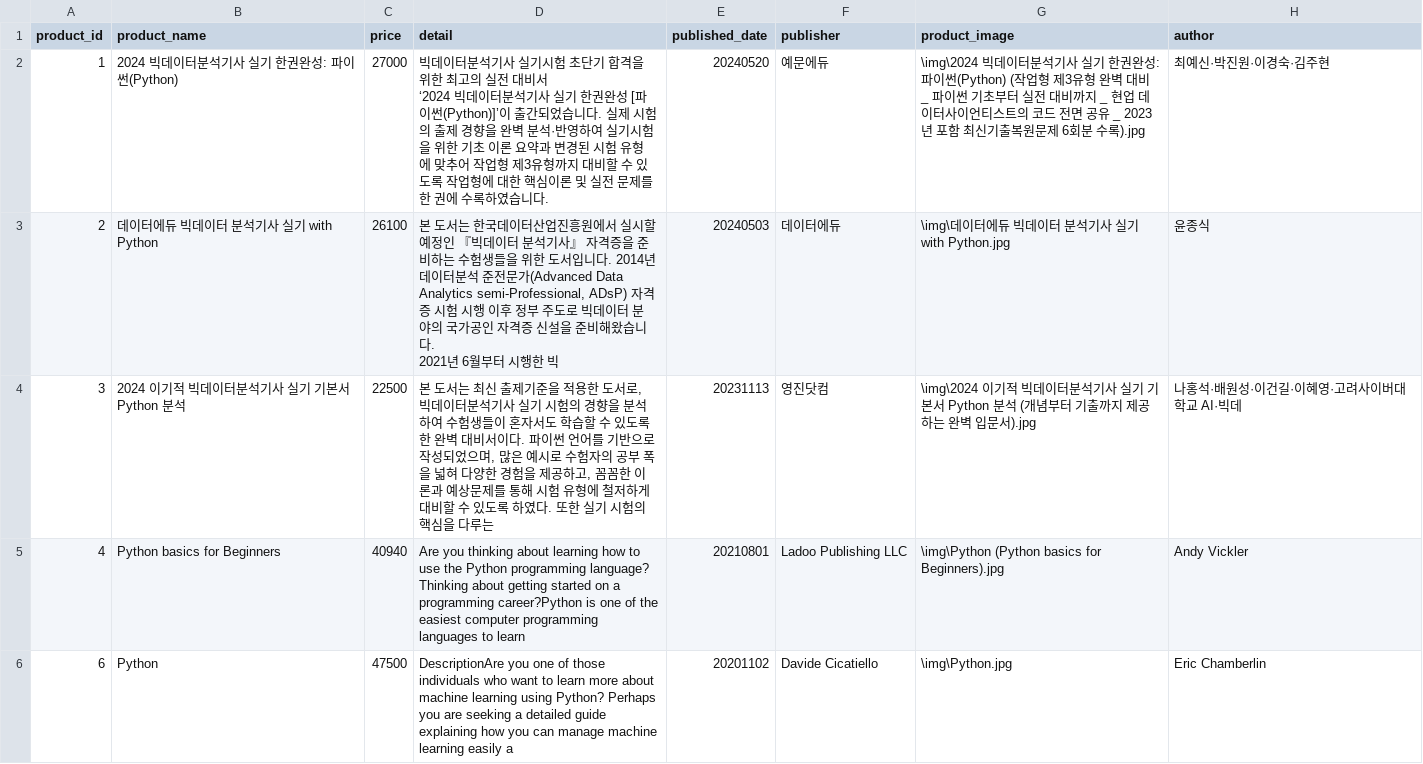
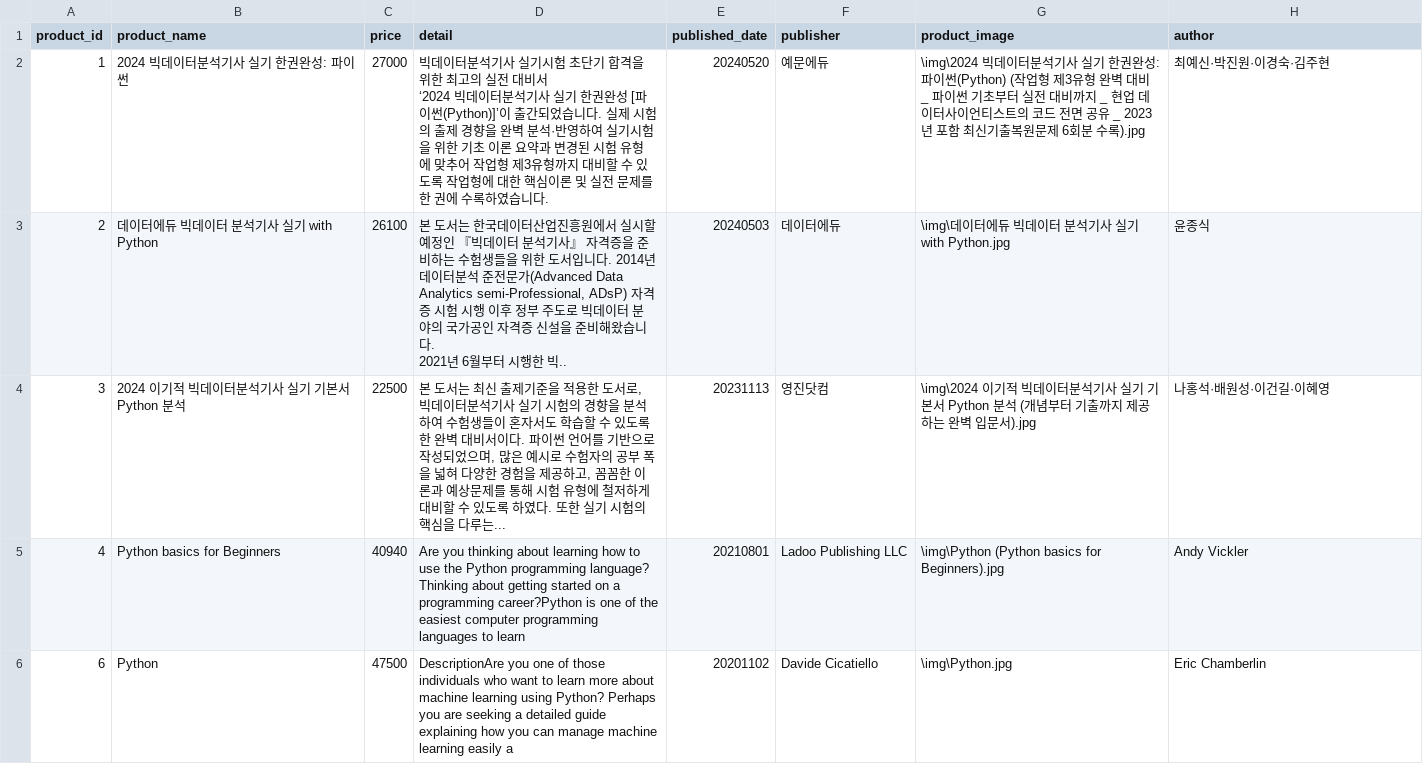
Before and after one commit to EBService-SMWU/EBService, a CSV file: data/product.csv, drawn as a sheet; only a part is shown; the diff covers the shown part only.

```diff
--- a/data/product.csv
+++ b/data/product.csv
@@ -1,8 +1,8 @@
 product_id,product_name,price,detail,published_date,publisher,product_image,author
-1,2024 빅데이터분석기사 실기 한권완성: 파이썬(Python),27000,"빅데이터분석기사 실기시험 초단기 합격을 위한 최고의 실전 대비서
-‘2024 빅데이터분석기사 실기 한권완성 [파이썬(Python)]’이 출간되었습니다. 실제 시험의 출제 경향을 완벽 분석·반영하여 실기시험을 위한 기초 이론 요약과 변경된 시험 유형에 맞추어 작업형 제3유형까지 대비할 수 있도록 작업형에 대한 핵심이론 및 실전 문제를 한 권에 수록하였습니다. ",20240520,예문에듀,\img\2024 빅데이터분석기사 실기 한권완성: 파이썬(Python) (작업형 제3유형 완벽 대비 _ 파이썬 기초부터 실전 대비까지 _ 현업 데이터사이언티스트의 코드 전면 공유 _ 2023년 포함 최신기출복원문제 6회분 수록).jpg,최예신·박진원·이경숙·김주현
-2,데이터에듀 빅데이터 분석기사 실기 with Python,26100,"본 도서는 한국데이터산업진흥원에서 실시할 예정인 『빅데이터 분석기사』 자격증을 준비하는 수험생들을 위한 도서입니다. 2014년 데이터분석 준전문가(Advanced Data Analytics semi-Professional, ADsP) 자격증 시험 시행 이후 정부 주도로 빅데이터 분야의 국가공인 자격증 신설을 준비해왔습니다.
-
-2021년 6월부터 시행한 빅",20240503,데이터에듀,\img\데이터에듀 빅데이터 분석기사 실기 with Python.jpg,윤종식
-3,2024 이기적 빅데이터분석기사 실기 기본서 Python 분석,22500,"본 도서는 최신 출제기준을 적용한 도서로, 빅데이터분석기사 실기 시험의 경향을 분석하여 수험생들이 혼자서도 학습할 수 있도록 한 완벽 대비서이다. 파이썬 언어를 기반으로 작성되었으며, 많은 예시로 수험자의 공부 폭을 넓혀 다양한 경험을 제공하고, 꼼꼼한 이론과 예상문제를 통해 시험 유형에 철저하게 대비할 수 있도록 하였다. 또한 실기 시험의 핵심을 다루는 ",20231113,영진닷컴,\img\2024 이기적 빅데이터분석기사 실기 기본서 Python 분석 (개념부터 기출까지 제공하는 완벽 입문서).jpg,나홍석·배원성·이건길·이혜영·고려사이버대학교 AI·빅데
+1,2024 빅데이터분석기사 실기 한권완성: 파이썬,27000,"빅데이터분석기사 실기시험 초단기 합격을 위한 최고의 실전 대비서
+‘2024 빅데이터분석기사 실기 한권완성 [파이썬(Python)]’이 출간되었습니다. 실제 시험의 출제 경향을 완벽 분석·반영하여 실기시험을 위한 기초 이론 요약과 변경된 시험 유형에 맞추어 작업형 제3유형까지 대비할 수 있도록 작업형에 대한 핵심이론 및 실전 문제를 한 권에 수록하였습니다. ",20240520,예문에듀,\img\2024 빅데이터분석기사 실기 한권완성: 파이썬(Python) (작업형 제3유형 완벽 대비 _ 파이썬 기초부터 실전 대비까지 _ 현업 데이터사이언티스트의 코드 전면 공유 _ 2023년 포함 최신기출복원문제 6회분 수록).jpg,최예신·박진원·이경숙·김주현
+2,데이터에듀 빅데이터 분석기사 실기 with Python,26100,"본 도서는 한국데이터산업진흥원에서 실시할 예정인 『빅데이터 분석기사』 자격증을 준비하는 수험생들을 위한 도서입니다. 2014년 데이터분석 준전문가(Advanced Data Analytics semi-Professional, ADsP) 자격증 시험 시행 이후 정부 주도로 빅데이터 분야의 국가공인 자격증 신설을 준비해왔습니다.
+
+2021년 6월부터 시행한 빅..",20240503,데이터에듀,\img\데이터에듀 빅데이터 분석기사 실기 with Python.jpg,윤종식
+3,2024 이기적 빅데이터분석기사 실기 기본서 Python 분석,22500,"본 도서는 최신 출제기준을 적용한 도서로, 빅데이터분석기사 실기 시험의 경향을 분석하여 수험생들이 혼자서도 학습할 수 있도록 한 완벽 대비서이다. 파이썬 언어를 기반으로 작성되었으며, 많은 예시로 수험자의 공부 폭을 넓혀 다양한 경험을 제공하고, 꼼꼼한 이론과 예상문제를 통해 시험 유형에 철저하게 대비할 수 있도록 하였다. 또한 실기 시험의 핵심을 다루는... ",20231113,영진닷컴,\img\2024 이기적 빅데이터분석기사 실기 기본서 Python 분석 (개념부터 기출까지 제공하는 완벽 입문서).jpg,나홍석·배원성·이건길·이혜영
 4,Python basics for Beginners,40940,Are you thinking about learning how to use the Python programming language? Thinking about getting started on a programming career?Python is one of the easiest computer programming languages to learn ,20210801,Ladoo Publishing LLC,\img\Python (Python basics for Beginners).jpg,Andy Vickler
```
Also changed, not shown: 24 edited cells elsewhere in this file.
